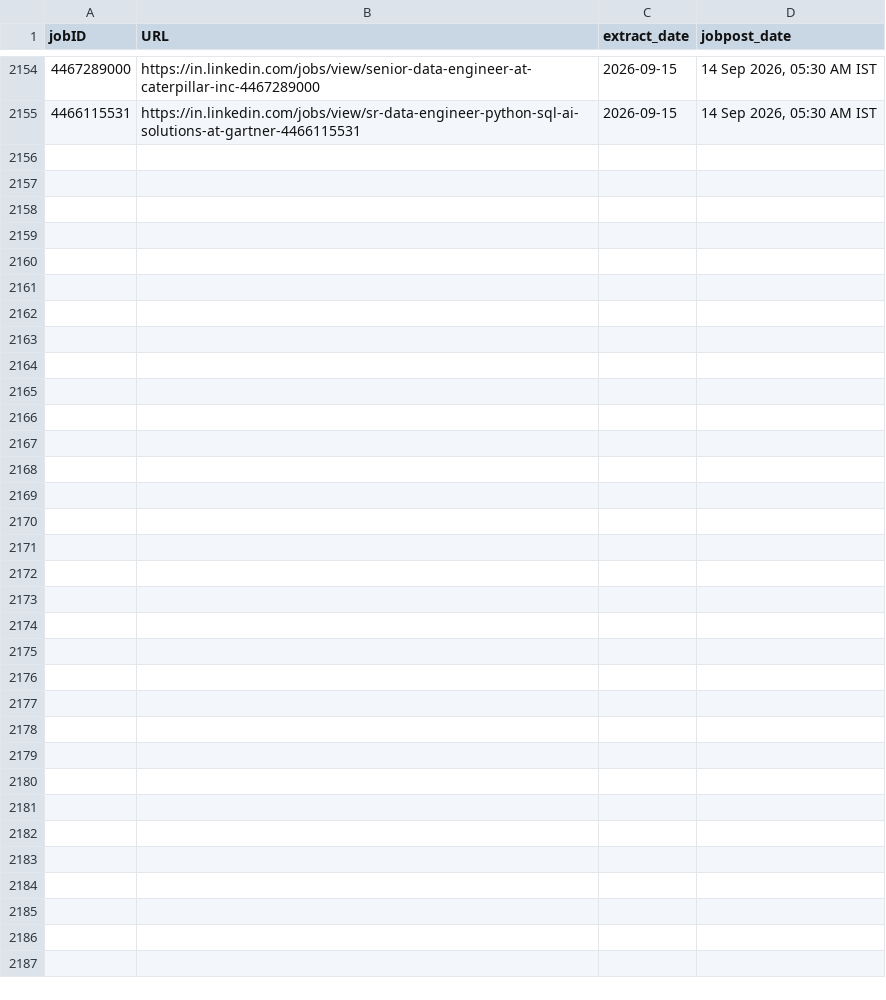
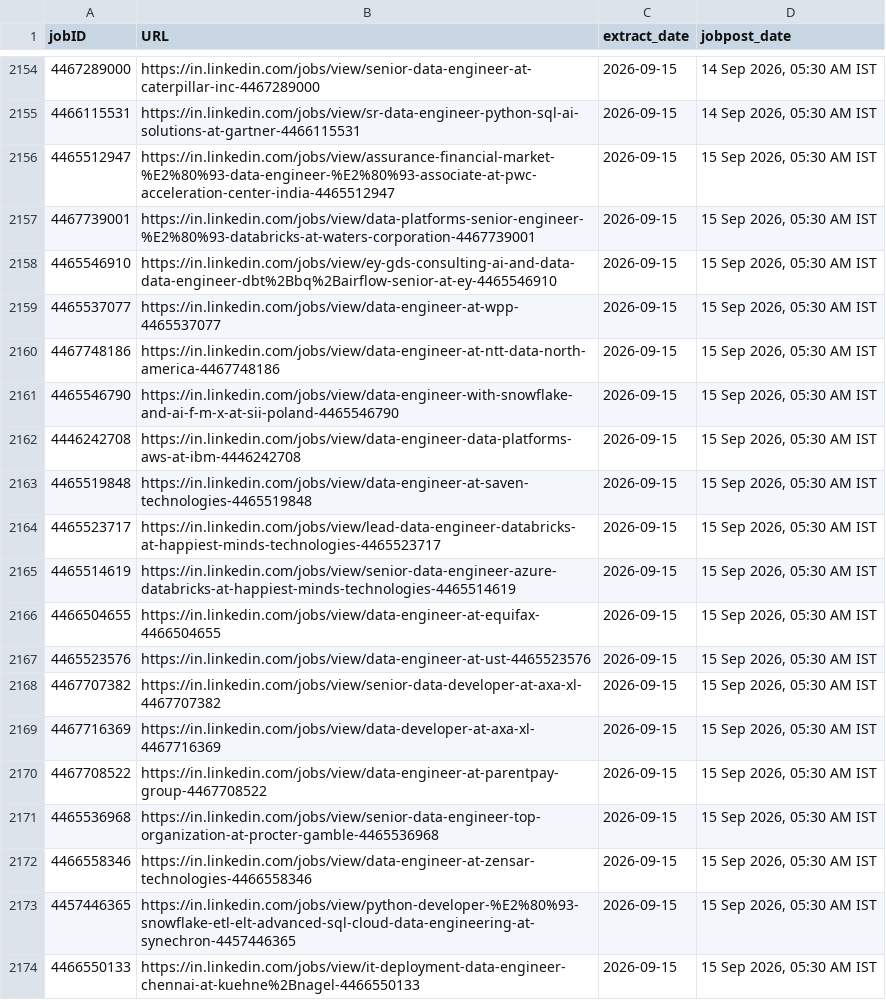
Before and after one commit to Nilkamal-m/ecomdata, a CSV file: temp.csv, drawn as a sheet; only a part is shown, gaps mark what is left out; the diff covers the shown part only.

```diff
--- a/temp.csv
+++ b/temp.csv
@@ -2155 +2155,20 @@ jobID,URL,extract_date,jobpost_date
 4466115531,https://in.linkedin.com/jobs/view/sr-data-engineer-python-sql-ai-solutions-at-gartner-4466115531,2026-09-15,"14 Sep 2026, 05:30 AM IST"
+4465512947,https://in.linkedin.com/jobs/view/assurance-financial-market-%E2%80%93-data-engineer-%E2%80%93-associate-at-pwc-acceleration-center-india-4465512947,2026-09-15,"15 Sep 2026, 05:30 AM IST"
+4467739001,https://in.linkedin.com/jobs/view/data-platforms-senior-engineer-%E2%80%93-databricks-at-waters-corporation-4467739001,2026-09-15,"15 Sep 2026, 05:30 AM IST"
+4465546910,https://in.linkedin.com/jobs/view/ey-gds-consulting-ai-and-data-data-engineer-dbt%2Bbq%2Bairflow-senior-at-ey-4465546910,2026-09-15,"15 Sep 2026, 05:30 AM IST"
+4465537077,https://in.linkedin.com/jobs/view/data-engineer-at-wpp-4465537077,2026-09-15,"15 Sep 2026, 05:30 AM IST"
+4467748186,https://in.linkedin.com/jobs/view/data-engineer-at-ntt-data-north-america-4467748186,2026-09-15,"15 Sep 2026, 05:30 AM IST"
+4465546790,https://in.linkedin.com/jobs/view/data-engineer-with-snowflake-and-ai-f-m-x-at-sii-poland-4465546790,2026-09-15,"15 Sep 2026, 05:30 AM IST"
+4446242708,https://in.linkedin.com/jobs/view/data-engineer-data-platforms-aws-at-ibm-4446242708,2026-09-15,"15 Sep 2026, 05:30 AM IST"
+4465519848,https://in.linkedin.com/jobs/view/data-engineer-at-saven-technologies-4465519848,2026-09-15,"15 Sep 2026, 05:30 AM IST"
+4465523717,https://in.linkedin.com/jobs/view/lead-data-engineer-databricks-at-happiest-minds-technologies-4465523717,2026-09-15,"15 Sep 2026, 05:30 AM IST"
+4465514619,https://in.linkedin.com/jobs/view/senior-data-engineer-azure-databricks-at-happiest-minds-technologies-4465514619,2026-09-15,"15 Sep 2026, 05:30 AM IST"
+4466504655,https://in.linkedin.com/jobs/view/data-engineer-at-equifax-4466504655,2026-09-15,"15 Sep 2026, 05:30 AM IST"
+4465523576,https://in.linkedin.com/jobs/view/data-engineer-at-ust-4465523576,2026-09-15,"15 Sep 2026, 05:30 AM IST"
+4467707382,https://in.linkedin.com/jobs/view/senior-data-developer-at-axa-xl-4467707382,2026-09-15,"15 Sep 2026, 05:30 AM IST"
+4467716369,https://in.linkedin.com/jobs/view/data-developer-at-axa-xl-4467716369,2026-09-15,"15 Sep 2026, 05:30 AM IST"
+4467708522,https://in.linkedin.com/jobs/view/data-engineer-at-parentpay-group-4467708522,2026-09-15,"15 Sep 2026, 05:30 AM IST"
+4465536968,https://in.linkedin.com/jobs/view/senior-data-engineer-top-organization-at-procter-gamble-4465536968,2026-09-15,"15 Sep 2026, 05:30 AM IST"
+4466558346,https://in.linkedin.com/jobs/view/data-engineer-at-zensar-technologies-4466558346,2026-09-15,"15 Sep 2026, 05:30 AM IST"
+4457446365,https://in.linkedin.com/jobs/view/python-developer-%E2%80%93-snowflake-etl-elt-advanced-sql-cloud-data-engineering-at-synechron-4457446365,2026-09-15,"15 Sep 2026, 05:30 AM IST"
+4466550133,https://in.linkedin.com/jobs/view/it-deployment-data-engineer-chennai-at-kuehne%2Bnagel-4466550133,2026-09-15,"15 Sep 2026, 05:30 AM IST"
```
Also changed, not shown: 17 added rows elsewhere in this file.
